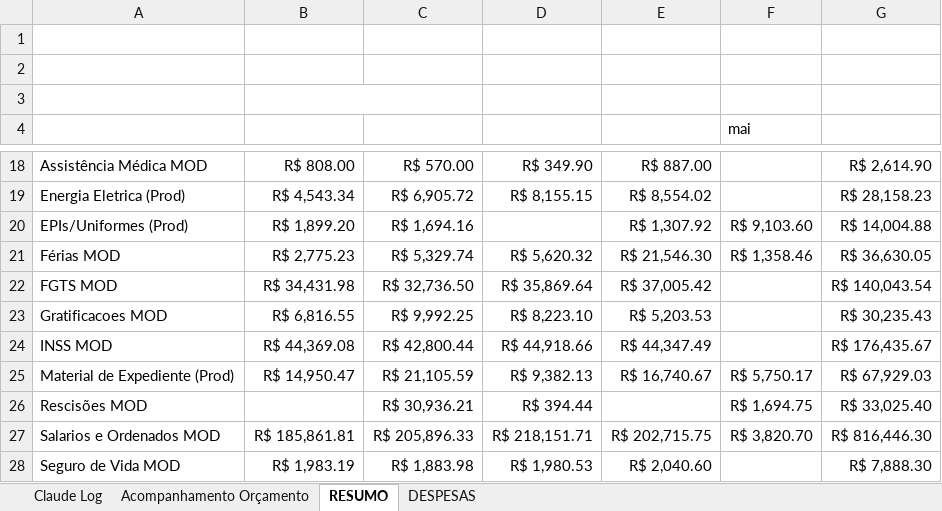
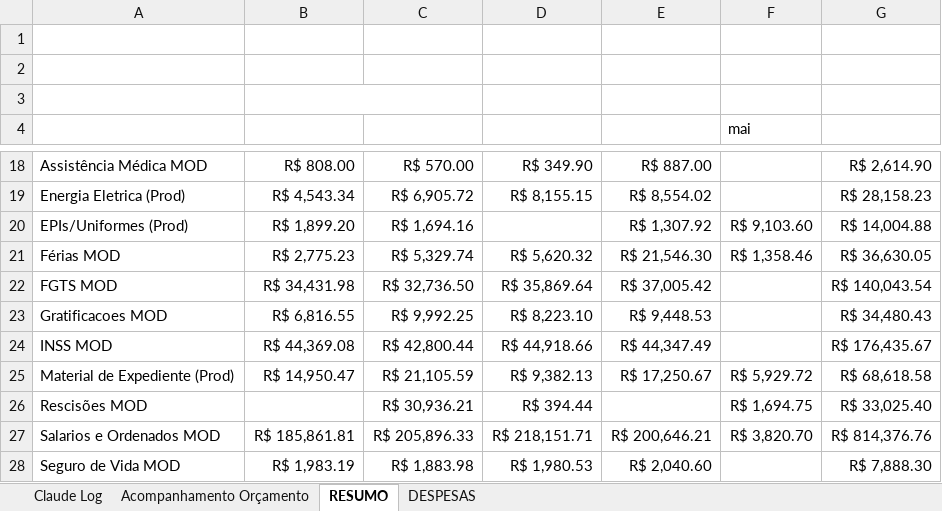
Before and after one commit to RafaelKato/karams-orcamento, an Excel workbook: orcamento.xlsx, sheet RESUMO, drawn as a sheet; only a part is shown, gaps mark what is left out; values as stored, in another font and other column widths than the file's, no borders; the diff covers the shown part only; the diff names each change by its address in the sheet, - before the commit and + after, or states it on an @@ line.

```diff
--- a/orcamento.xlsx (sheet RESUMO)
+++ b/orcamento.xlsx (sheet RESUMO)
-E23 (abr): R$ 5,203.53
+E23 (abr): R$ 9,448.53
-G23 (Total Geral): R$ 30,235.43
+G23 (Total Geral): R$ 34,480.43
-E25 (abr): R$ 16,740.67
+E25 (abr): R$ 17,250.67
-F25 (mai): R$ 5,750.17
+F25 (mai): R$ 5,929.72
-G25 (Total Geral): R$ 67,929.03
+G25 (Total Geral): R$ 68,618.58
-E27 (abr): R$ 202,715.75
+E27 (abr): R$ 200,646.21
-G27 (Total Geral): R$ 816,446.30
+G27 (Total Geral): R$ 814,376.76
```
Also changed, not shown: 32 edited cells elsewhere in this sheet, sheet DESPESAS, sheet Acompanhamento Orçamento.
